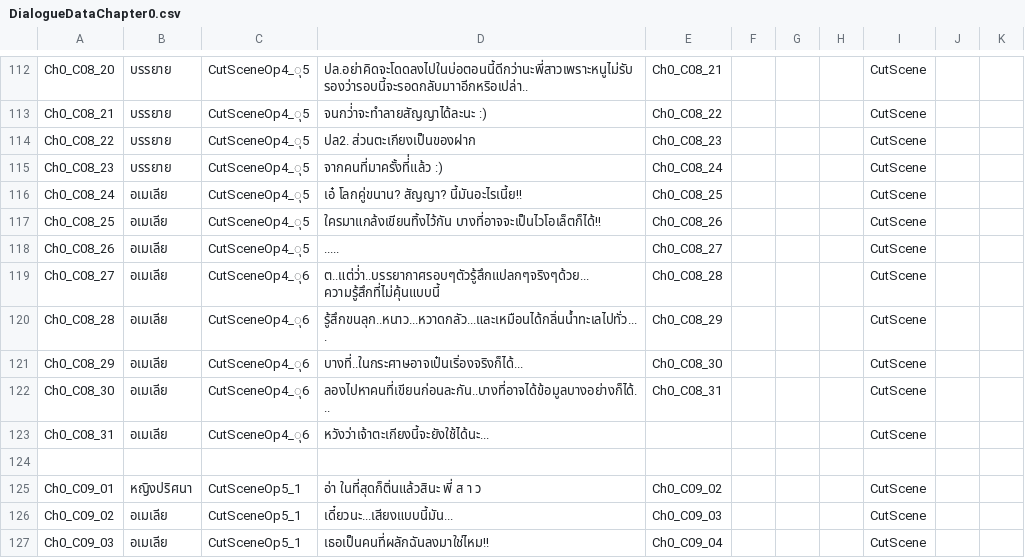
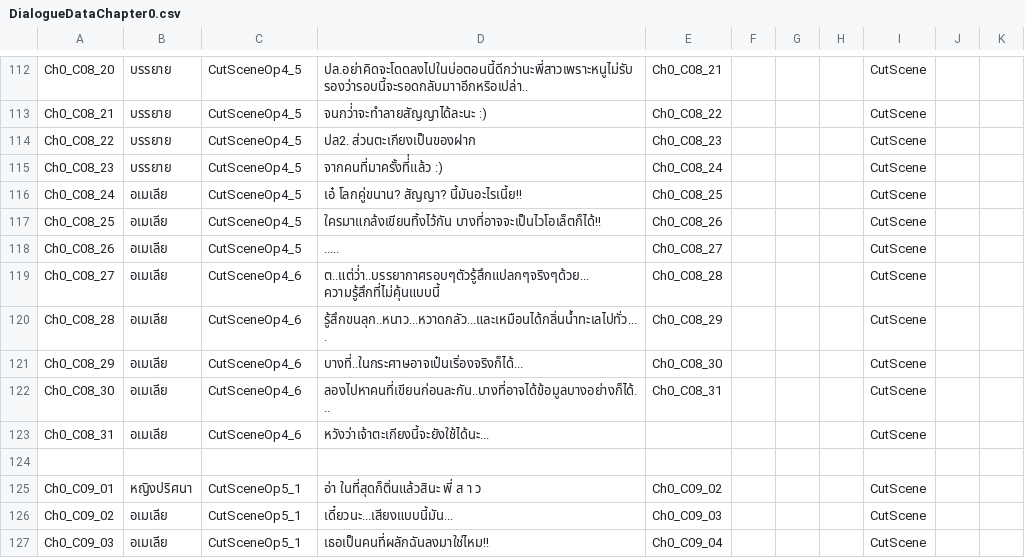
Before and after one commit to JojoeTP/Aquarium, a CSV file: Assets/StreamingAssets/DialogueData/DialogueDataChapter0.csv, drawn as a sheet; only a part is shown, gaps mark what is left out; the diff covers the shown part only; the diff names each change by its address in the sheet, - before the commit and + after, or states it on an @@ line.

```diff
--- a/Assets/StreamingAssets/DialogueData/DialogueDataChapter0.csv
+++ b/Assets/StreamingAssets/DialogueData/DialogueDataChapter0.csv
-C112:C118: CutSceneOp4_ุ5
+C112:C118: CutSceneOp4_5
-C119:C123: CutSceneOp4_ุ6
+C119:C123: CutSceneOp4_6
```
Also changed, not shown: 41 edited cells elsewhere in this file, 5 other files.
